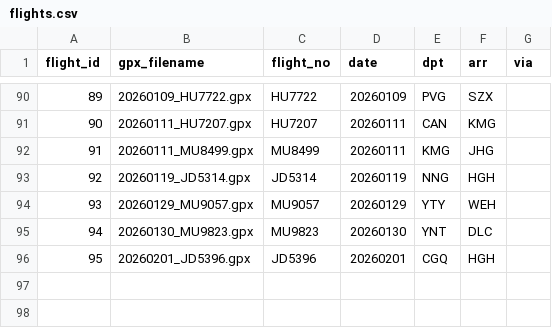
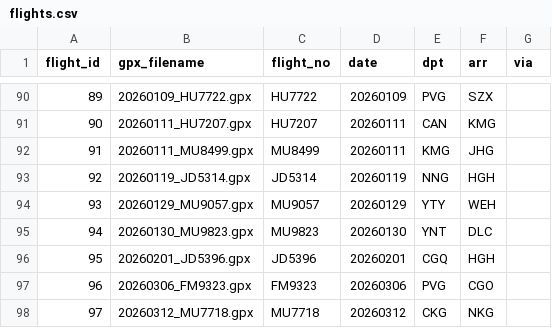
Before and after one commit to wu-ys/wheredidIgo, a CSV file: flights/flights.csv, drawn as a sheet; only a part is shown, gaps mark what is left out.

Commit message:
flight data updaet 0318; improve the implementation of process_flights_and_airport

```diff
--- a/flights/flights.csv
+++ b/flights/flights.csv
@@ -96 +96,3 @@ flight_id,gpx_filename,flight_no,date,dpt,arr,via
 95,20260201_JD5396.gpx,JD5396,20260201,CGQ,HGH,
+96,20260306_FM9323.gpx,FM9323,20260306,PVG,CGO,
+97,20260312_MU7718.gpx,MU7718,20260312,CKG,NKG,
```
Also changed, not shown: flights/airport.csv, 12 other files.
